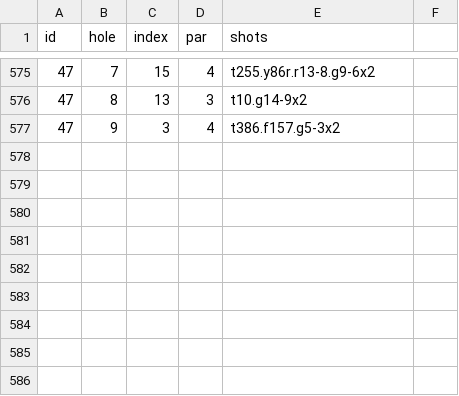
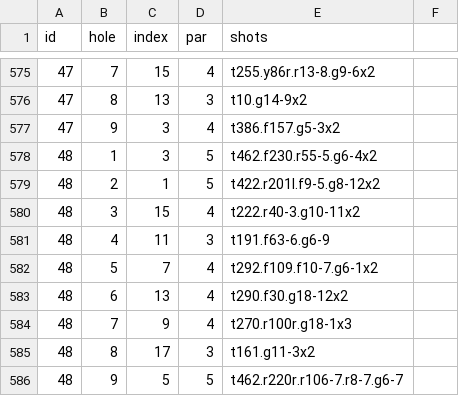
Before and after one commit to TK2575/golf-stats, a CSV file: src/main/resources/data/shot-by-shot/shots.csv, drawn as a sheet; only a part is shown, gaps mark what is left out; the diff names each change by its address in the sheet, - before the commit and + after, or states it on an @@ line.

```diff
--- a/src/main/resources/data/shot-by-shot/shots.csv
+++ b/src/main/resources/data/shot-by-shot/shots.csv
+row 578: 48 | 1 | 3 | 5 | t462.f230.r55-5.g6-4x2
+row 579: 48 | 2 | 1 | 5 | t422.r201l.f9-5.g8-12x2
+row 580: 48 | 3 | 15 | 4 | t222.r40-3.g10-11x2
+row 581: 48 | 4 | 11 | 3 | t191.f63-6.g6-9
+row 582: 48 | 5 | 7 | 4 | t292.f109.f10-7.g6-1x2
+row 583: 48 | 6 | 13 | 4 | t290.f30.g18-12x2
+row 584: 48 | 7 | 9 | 4 | t270.r100r.g18-1x3
+row 585: 48 | 8 | 17 | 3 | t161.g11-3x2
+row 586: 48 | 9 | 5 | 5 | t462.r220r.r106-7.r8-7.g6-7
```
Also changed, not shown: src/main/resources/data/shot-by-shot/rounds.csv.
